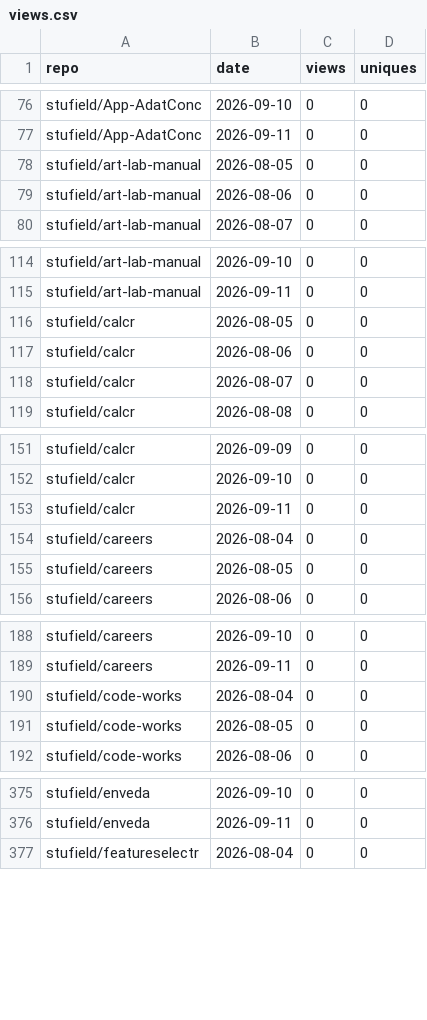
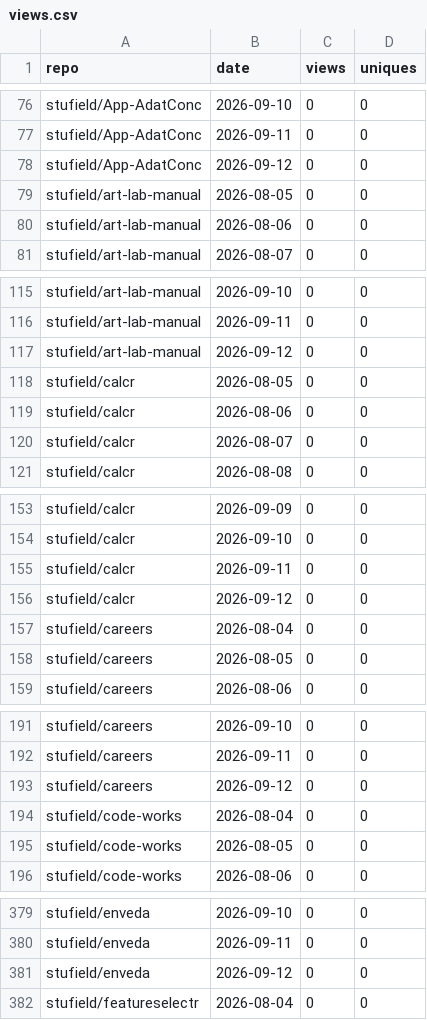
Before and after one commit to stufield/repo-views, a CSV file: data/views.csv, drawn as a sheet; only a part is shown, gaps mark what is left out; the diff covers the shown part only.

```diff
--- a/data/views.csv
+++ b/data/views.csv
@@ -77,2 +77,3 @@ stufield/App-AdatConc,2026-09-10,0,0
 stufield/App-AdatConc,2026-09-11,0,0
+stufield/App-AdatConc,2026-09-12,0,0
 stufield/art-lab-manual,2026-08-05,0,0
@@ -115,2 +116,3 @@ stufield/art-lab-manual,2026-09-10,0,0
 stufield/art-lab-manual,2026-09-11,0,0
+stufield/art-lab-manual,2026-09-12,0,0
 stufield/calcr,2026-08-05,0,0
@@ -153,2 +155,3 @@ stufield/calcr,2026-09-10,0,0
 stufield/calcr,2026-09-11,0,0
+stufield/calcr,2026-09-12,0,0
 stufield/careers,2026-08-04,0,0
@@ -189,2 +192,3 @@ stufield/careers,2026-09-10,0,0
 stufield/careers,2026-09-11,0,0
+stufield/careers,2026-09-12,0,0
 stufield/code-works,2026-08-04,0,0
@@ -376,2 +380,3 @@ stufield/enveda,2026-09-10,0,0
 stufield/enveda,2026-09-11,0,0
+stufield/enveda,2026-09-12,0,0
 stufield/featureselectr,2026-08-04,0,0
```
Also changed, not shown: 10 added rows elsewhere in this file.
